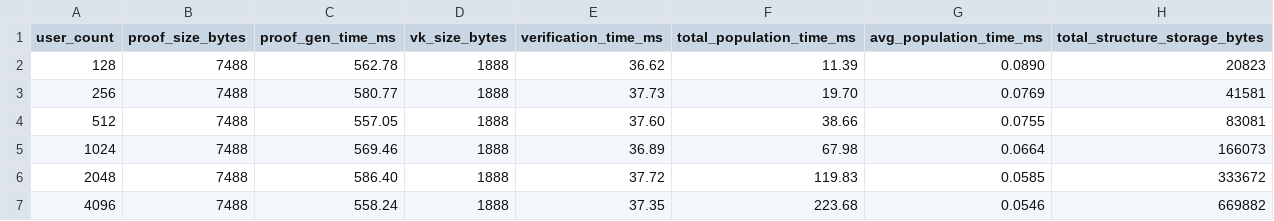
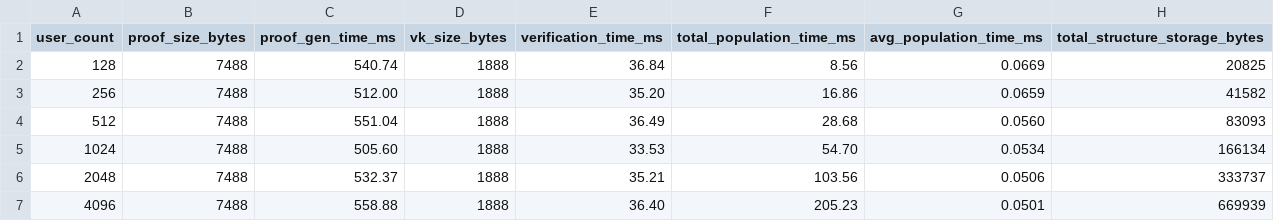
Before and after one commit to Samonto-Karmaker/ZKP-Polynomial-Vs-IMT, a CSV file: polynomial_results.csv, drawn as a sheet; only a part is shown; the diff covers the shown part only.

Commit message:
chore: updated results with exhustive usercount and capacity

```diff
--- a/polynomial_results.csv
+++ b/polynomial_results.csv
@@ -1,7 +1,7 @@
 user_count,proof_size_bytes,proof_gen_time_ms,vk_size_bytes,verification_time_ms,total_population_time_ms,avg_population_time_ms,total_structure_storage_bytes
-128,7488,562.78,1888,36.62,11.39,0.0890,20823
-256,7488,580.77,1888,37.73,19.70,0.0769,41581
-512,7488,557.05,1888,37.60,38.66,0.0755,83081
-1024,7488,569.46,1888,36.89,67.98,0.0664,166073
-2048,7488,586.40,1888,37.72,119.83,0.0585,333672
-4096,7488,558.24,1888,37.35,223.68,0.0546,669882
+128,7488,540.74,1888,36.84,8.56,0.0669,20825
+256,7488,512.00,1888,35.20,16.86,0.0659,41582
+512,7488,551.04,1888,36.49,28.68,0.0560,83093
+1024,7488,505.60,1888,33.53,54.70,0.0534,166134
+2048,7488,532.37,1888,35.21,103.56,0.0506,333737
+4096,7488,558.88,1888,36.40,205.23,0.0501,669939
```
Also changed, not shown: 40 edited cells elsewhere in this file, imt_results.csv, 2 other files.
